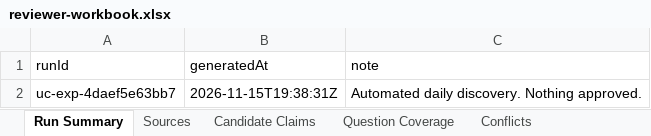
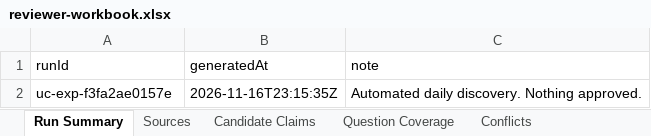
Before and after one commit to janakiramvit/uc-agent, an Excel workbook: knowledge/uc-evidence-expansion/reviewer-workbook.xlsx, sheet Run Summary, drawn as a sheet; values as stored, in another font and other column widths than the file's, no borders; the diff names each change by its address in the sheet, - before the commit and + after, or states it on an @@ line.

```diff
--- a/knowledge/uc-evidence-expansion/reviewer-workbook.xlsx (sheet Run Summary)
+++ b/knowledge/uc-evidence-expansion/reviewer-workbook.xlsx (sheet Run Summary)
-A2 (runId): uc-exp-4daef5e63bb7
+A2 (runId): uc-exp-f3fa2ae0157e
-B2 (generatedAt): 2026-11-15T19:38:31Z
+B2 (generatedAt): 2026-11-16T23:15:35Z
```
Also changed, not shown: sheet Sources, sheet Licensing and Access, sheet Candidate Claims, 16 other files.
